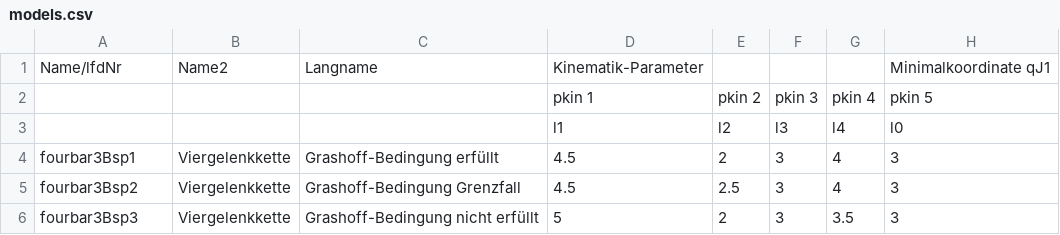
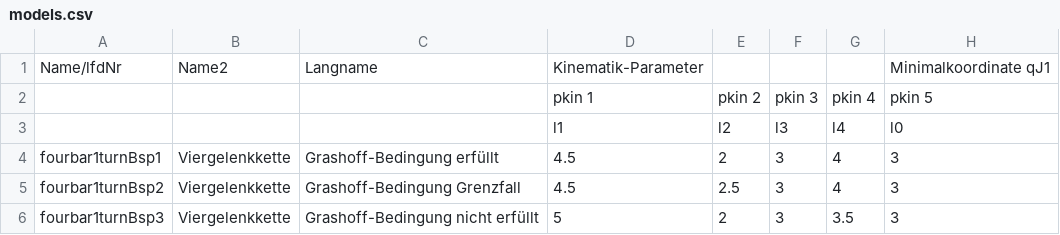
Before and after one commit to SchapplM/robsynth-serhybroblib, a CSV file: systems/fourbar3/models.csv, drawn as a sheet; only a part is shown; the diff names each change by its address in the sheet, - before the commit and + after, or states it on an @@ line.

Commit message:
[fourbar3] Umbenennung Teil 1: In Dateien umbenennen

```diff
--- a/systems/fourbar3/models.csv
+++ b/systems/fourbar3/models.csv
-A4: fourbar3Bsp1
+A4: fourbar1turnBsp1
-A5: fourbar3Bsp2
+A5: fourbar1turnBsp2
-A6: fourbar3Bsp3
+A6: fourbar1turnBsp3
```
Also changed, not shown: 11 other files.
